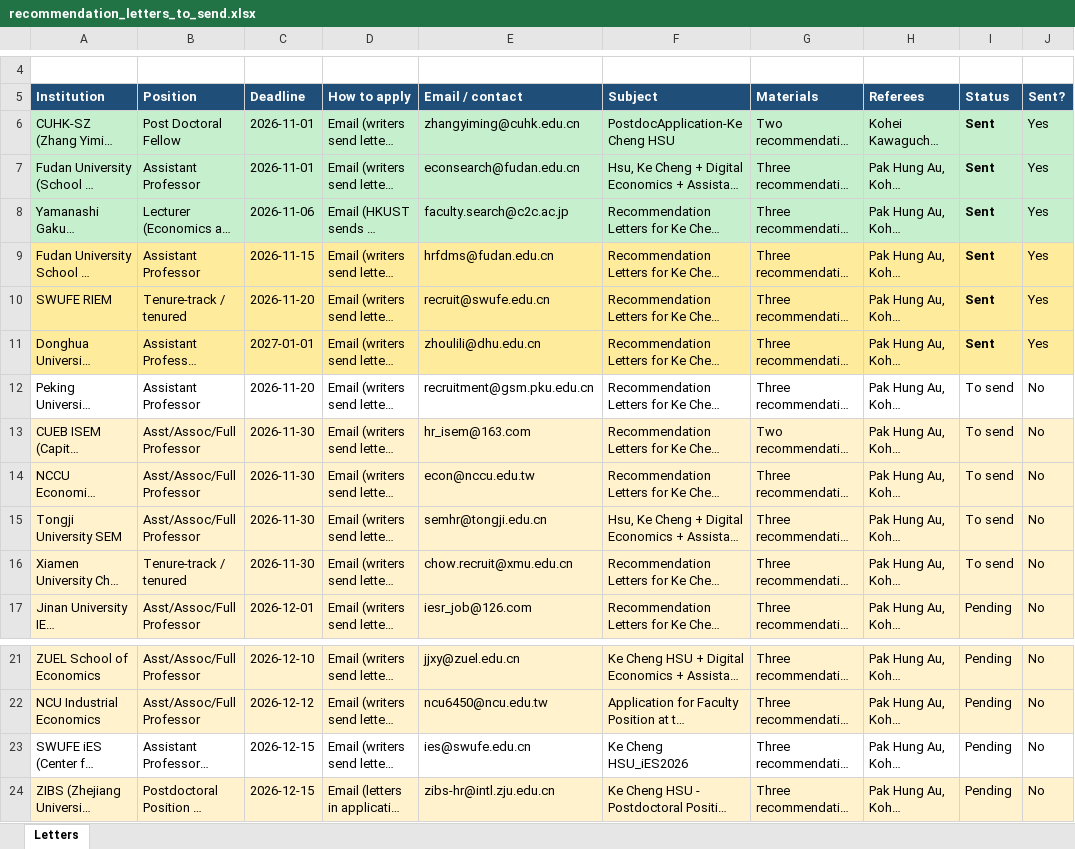
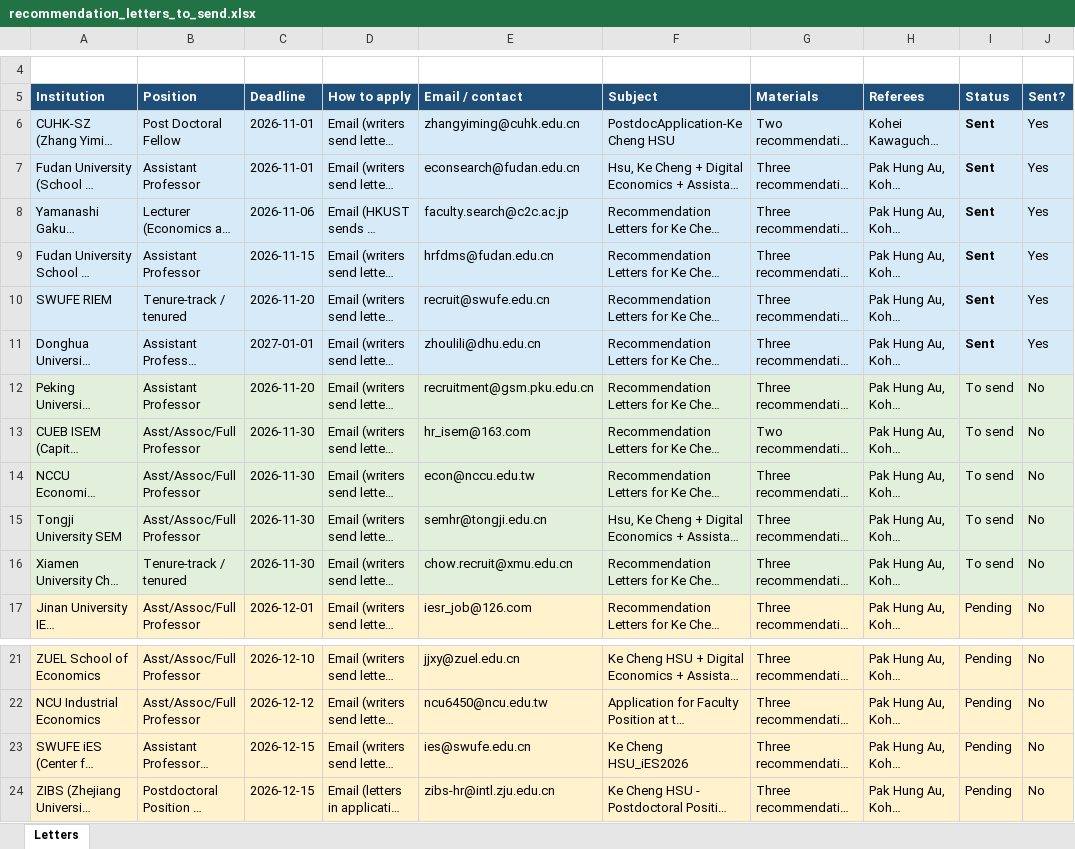
Before and after one commit to cliohsu1997/cliohsu1997.github.io, an Excel workbook: application/recommendation_letters_to_send.xlsx, sheet Letters, drawn as a sheet; only a part is shown, gaps mark what is left out; long unchanged cells end in …; values as stored, in another font and other column widths than the file's, no borders; the diff names each change by its address in the sheet, - before the commit and + after, or states it on an @@ line.

```diff
--- a/application/recommendation_letters_to_send.xlsx (sheet Letters)
+++ b/application/recommendation_letters_to_send.xlsx (sheet Letters)
-A6:J8 fill: #C6EFCE
+A6:J8 fill: #D6EAF8
-A9:J11 fill: #FFEB9C
+A9:J11 fill: #D6EAF8
-A12:J12 fill: none
+A12:J12 fill: #E2EFDA
-A13:J16 fill: #FFF2CC
+A13:J16 fill: #E2EFDA
-A23:J23 fill: none
+A23:J23 fill: #FFF2CC
```
